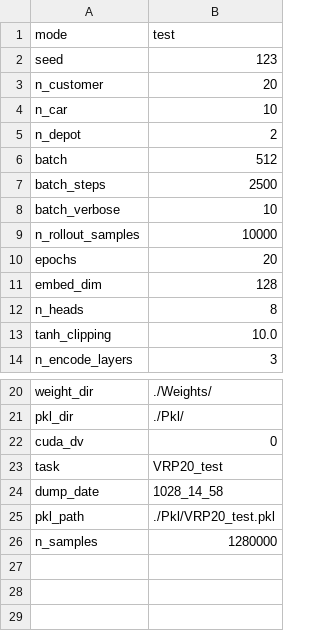
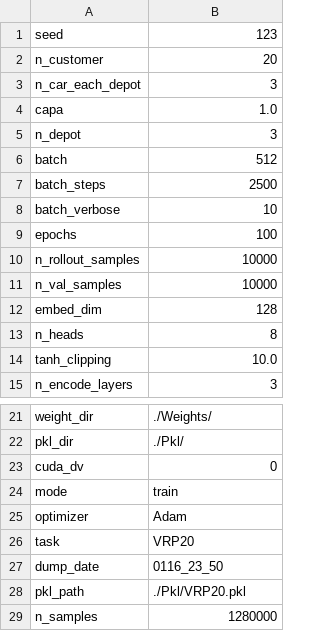
Before and after one commit to Rintarooo/MDVRP_MHA, a CSV file: Torch/Csv/VRP20_0116_23_50_param.csv (was Torch/Csv/param_VRP20_test_1028_14_58.csv), drawn as a sheet; only a part is shown, gaps mark what is left out.

```diff
--- a/Torch/Csv/param_VRP20_test_1028_14_58.csv
+++ b/Torch/Csv/VRP20_0116_23_50_param.csv
@@ -1,6 +1,6 @@
-mode,test
 seed,123
 n_customer,20
-n_car,10
-n_depot,2
+n_car_each_depot,3
+capa,1.0
+n_depot,3
 batch,512
@@ -8,4 +8,5 @@ batch_steps,2500
 batch_verbose,10
+epochs,100
 n_rollout_samples,10000
-epochs,20
+n_val_samples,10000
 embed_dim,128
@@ -22,5 +23,7 @@ pkl_dir,./Pkl/
 cuda_dv,0
-task,VRP20_test
-dump_date,1028_14_58
-pkl_path,./Pkl/VRP20_test.pkl
+mode,train
+optimizer,Adam
+task,VRP20
+dump_date,0116_23_50
+pkl_path,./Pkl/VRP20.pkl
 n_samples,1280000
```
Also changed, not shown: Csv/n20d1c7D1_to.csv, Csv/n20d1c7D1_to_2opt.csv, 20 other files.
